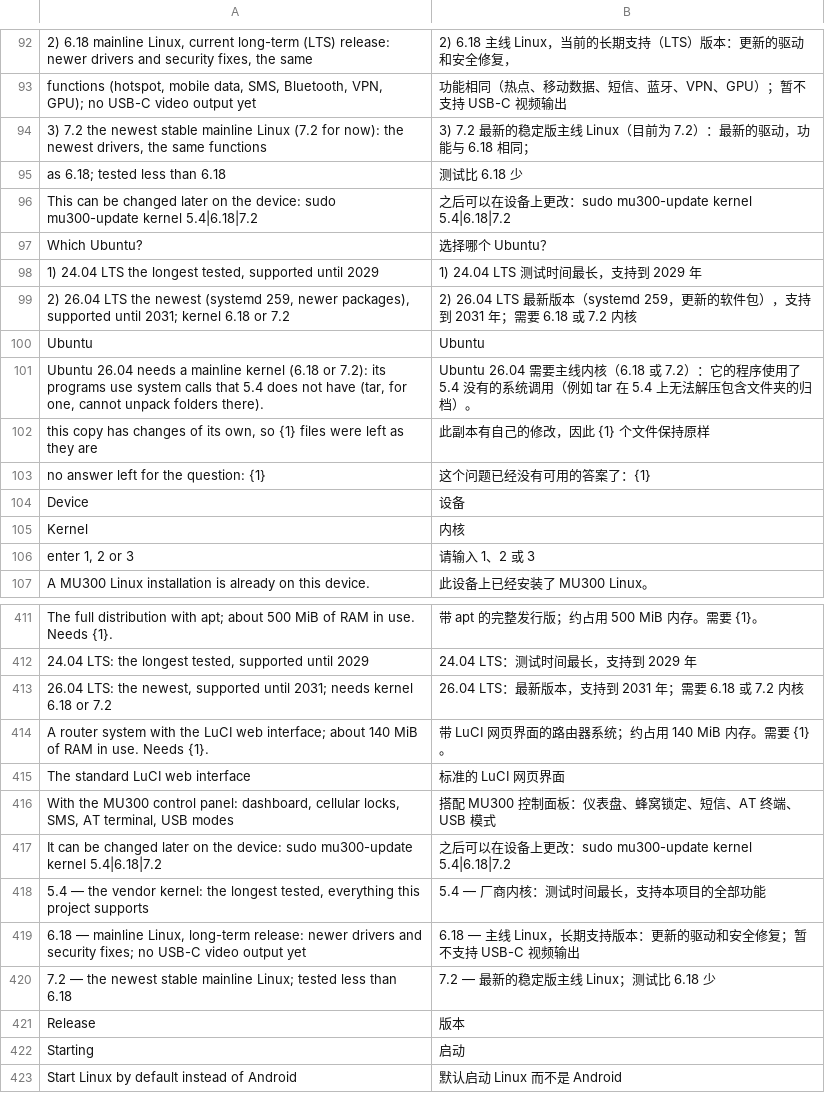
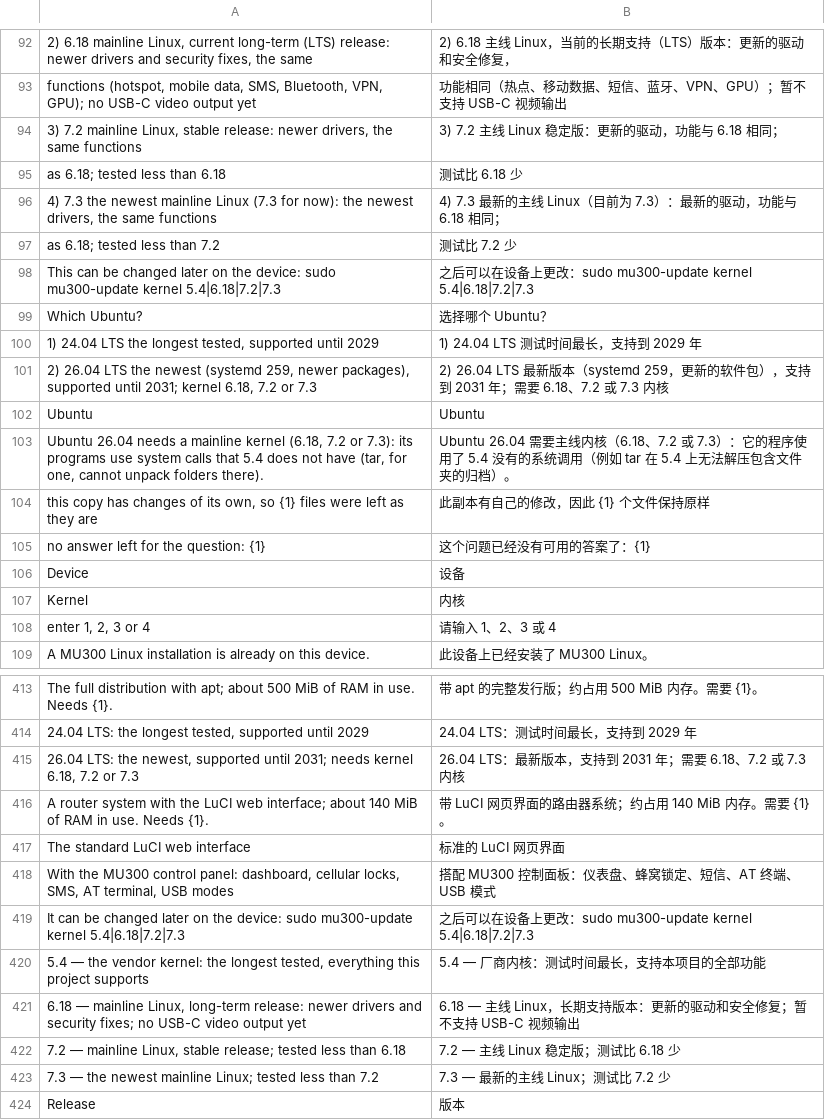
Before and after one commit to liuwang97/mu300-wrt, a TSV file: i18n/zh.tsv, drawn as a sheet; only a part is shown, gaps mark what is left out; the shorter side is filled out with more unchanged rows; removed rows and columns are numbered as before the commit, all else as after; the diff covers the shown part only; the diff names each change by its address in the sheet, - before the commit and + after, or states it on an @@ line.

```diff
--- a/i18n/zh.tsv
+++ b/i18n/zh.tsv
-row 94: 3) 7.2 the newest stable mainline Linux (7.2 for now): the newest drivers, the same functions | 3) 7.2 最新的稳定版主线 Linux（目前为 7.2）：最新的驱动，功能与 6.18 相同；
+row 94: 3) 7.2 mainline Linux, stable release: newer drivers, the same functions | 3) 7.2 主线 Linux 稳定版：更新的驱动，功能与 6.18 相同；
+row 96: 4) 7.3 the newest mainline Linux (7.3 for now): the newest drivers, the same functions | 4) 7.3 最新的主线 Linux（目前为 7.3）：最新的驱动，功能与 6.18 相同；
+row 97: as 6.18; tested less than 7.2 | 测试比 7.2 少
-A98: …mu300-update kernel 5.4|6.18|7.2
+A98: …mu300-update kernel 5.4|6.18|7.2|7.3
-B98: …mu300-update kernel 5.4|6.18|7.2
+B98: …mu300-update kernel 5.4|6.18|7.2|7.3
-A101: …2031; kernel 6.18 or 7.2
+A101: …2031; kernel 6.18, 7.2 or 7.3
-B101: …需要 6.18 或 7.2 内核
+B101: …需要 6.18、7.2 或 7.3 内核
-A103: …mainline kernel (6.18 or 7.2): its programs…
+A103: …mainline kernel (6.18, 7.2 or 7.3): its programs…
-B103: …内核（6.18 或 7.2）：它的…
+B103: …内核（6.18、7.2 或 7.3）：它的…
-A108: enter 1, 2 or 3
+A108: enter 1, 2, 3 or 4
-B108: 请输入 1、2 或 3
+B108: 请输入 1、2、3 或 4
-A415: …needs kernel 6.18 or 7.2
+A415: …needs kernel 6.18, 7.2 or 7.3
-B415: 26.04 LTS：最新版本，支持到 2031 年；需要 6.18 或 7.2 内核
+B415: 26.04 LTS：最新版本，支持到 2031 年；需要 6.18、7.2 或 7.3 内核
-A419: …mu300-update kernel 5.4|6.18|7.2
+A419: …mu300-update kernel 5.4|6.18|7.2|7.3
-B419: …mu300-update kernel 5.4|6.18|7.2
+B419: …mu300-update kernel 5.4|6.18|7.2|7.3
-A422: 7.2 — the newest stable mainline Linux; tested less…
+A422: 7.2 — mainline Linux, stable release; tested less…
-B422: 7.2 — 最新的稳定版主线 Linux；测试比 6.18 少
+B422: 7.2 — 主线 Linux 稳定版；测试比 6.18 少
+row 423: 7.3 — the newest mainline Linux; tested less than 7.2 | 7.3 — 最新的主线 Linux；测试比 7.2 少
```
Also changed, not shown: 10 edited cells elsewhere in this file, i18n/tr.tsv, 8 other files.
